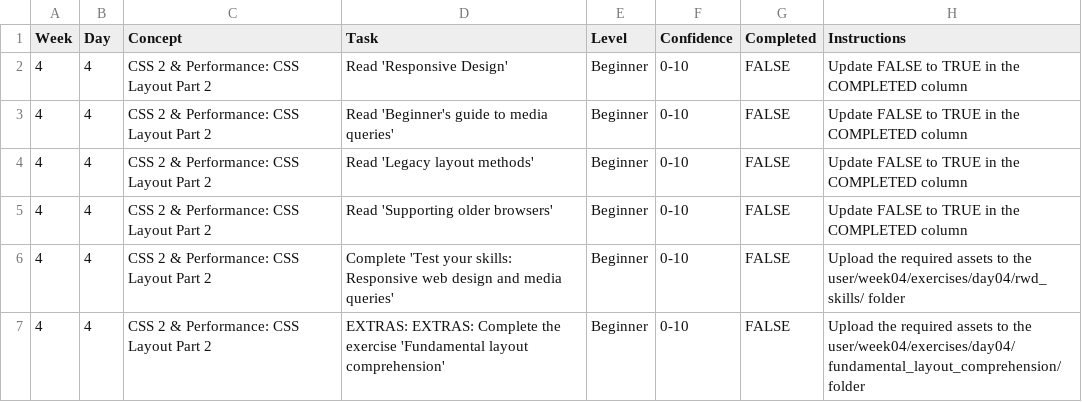
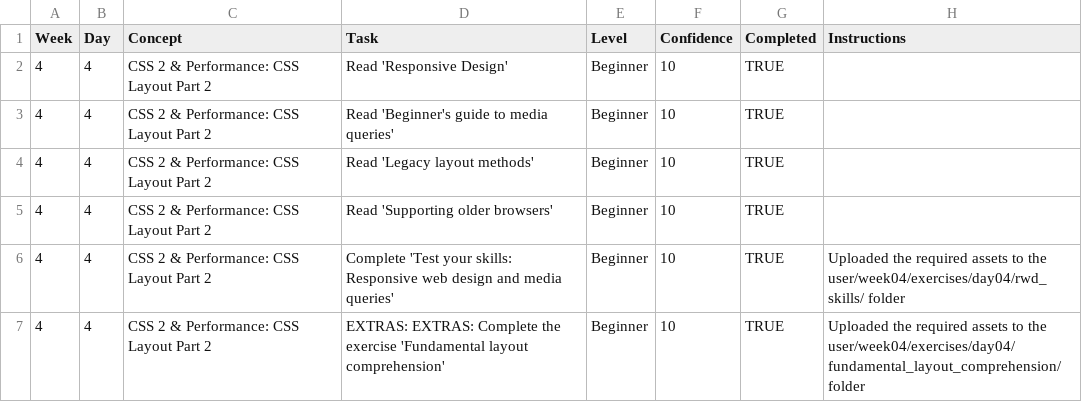
Before and after one commit to M26600/WDX-180, a CSV file: user/week04/progress/progress.w04.d04.csv, drawn as a sheet.

Commit message:
Finished all Week04 day 04 tasks and updated its corresponding csv file

```diff
--- a/user/week04/progress/progress.w04.d04.csv
+++ b/user/week04/progress/progress.w04.d04.csv
@@ -1,7 +1,7 @@
 Week,Day,Concept,Task,Level,Confidence,Completed,Instructions
-4,4,CSS 2 & Performance: CSS Layout Part 2,Read 'Responsive Design',Beginner,0-10,FALSE,Update FALSE to TRUE in the COMPLETED column
-4,4,CSS 2 & Performance: CSS Layout Part 2,Read 'Beginner's guide to media queries',Beginner,0-10,FALSE,Update FALSE to TRUE in the COMPLETED column
-4,4,CSS 2 & Performance: CSS Layout Part 2,Read 'Legacy layout methods',Beginner,0-10,FALSE,Update FALSE to TRUE in the COMPLETED column
-4,4,CSS 2 & Performance: CSS Layout Part 2,Read 'Supporting older browsers',Beginner,0-10,FALSE,Update FALSE to TRUE in the COMPLETED column
-4,4,CSS 2 & Performance: CSS Layout Part 2,Complete 'Test your skills: Responsive web design and media queries',Beginner,0-10,FALSE,Upload the required assets to the user/week04/exercises/day04/rwd_skills/ folder
-4,4,CSS 2 & Performance: CSS Layout Part 2,EXTRAS: EXTRAS: Complete the exercise 'Fundamental layout comprehension',Beginner,0-10,FALSE,Upload the required assets to the user/week04/exercises/day04/fundamental_layout_comprehension/ folder
+4,4,CSS 2 & Performance: CSS Layout Part 2,Read 'Responsive Design',Beginner,10,TRUE,
+4,4,CSS 2 & Performance: CSS Layout Part 2,Read 'Beginner's guide to media queries',Beginner,10,TRUE,
+4,4,CSS 2 & Performance: CSS Layout Part 2,Read 'Legacy layout methods',Beginner,10,TRUE,
+4,4,CSS 2 & Performance: CSS Layout Part 2,Read 'Supporting older browsers',Beginner,10,TRUE,
+4,4,CSS 2 & Performance: CSS Layout Part 2,Complete 'Test your skills: Responsive web design and media queries',Beginner,10,TRUE,Uploaded the required assets to the user/week04/exercises/day04/rwd_skills/ folder
+4,4,CSS 2 & Performance: CSS Layout Part 2,EXTRAS: EXTRAS: Complete the exercise 'Fundamental layout comprehension',Beginner,10,TRUE,Uploaded the required assets to the user/week04/exercises/day04/fundamental_layout_comprehension/ folder
```
